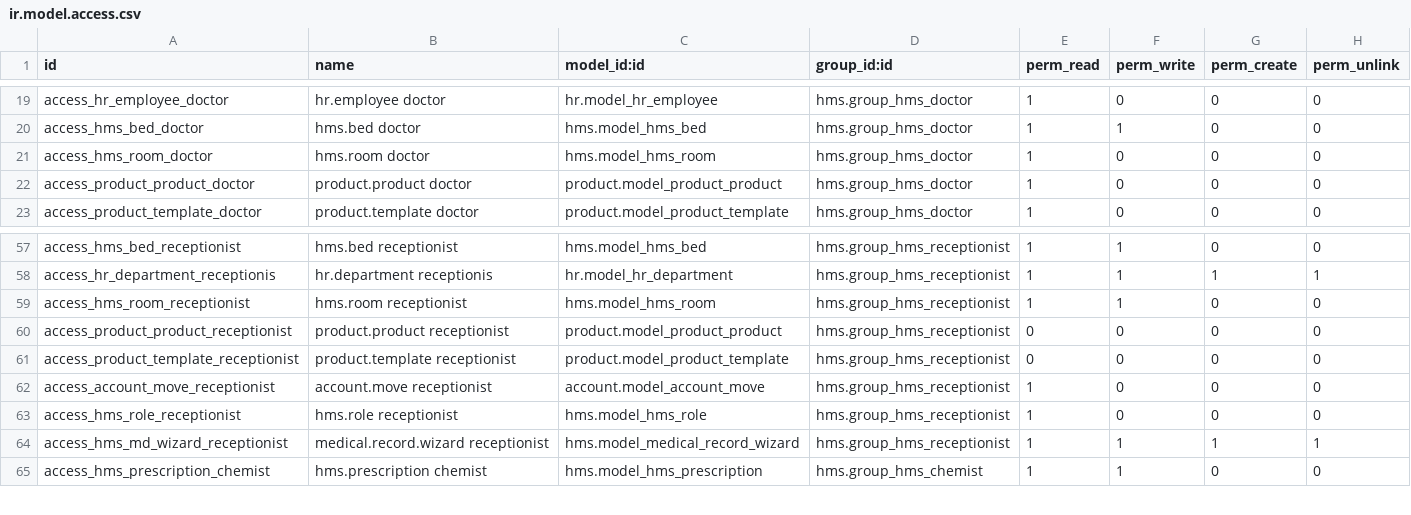
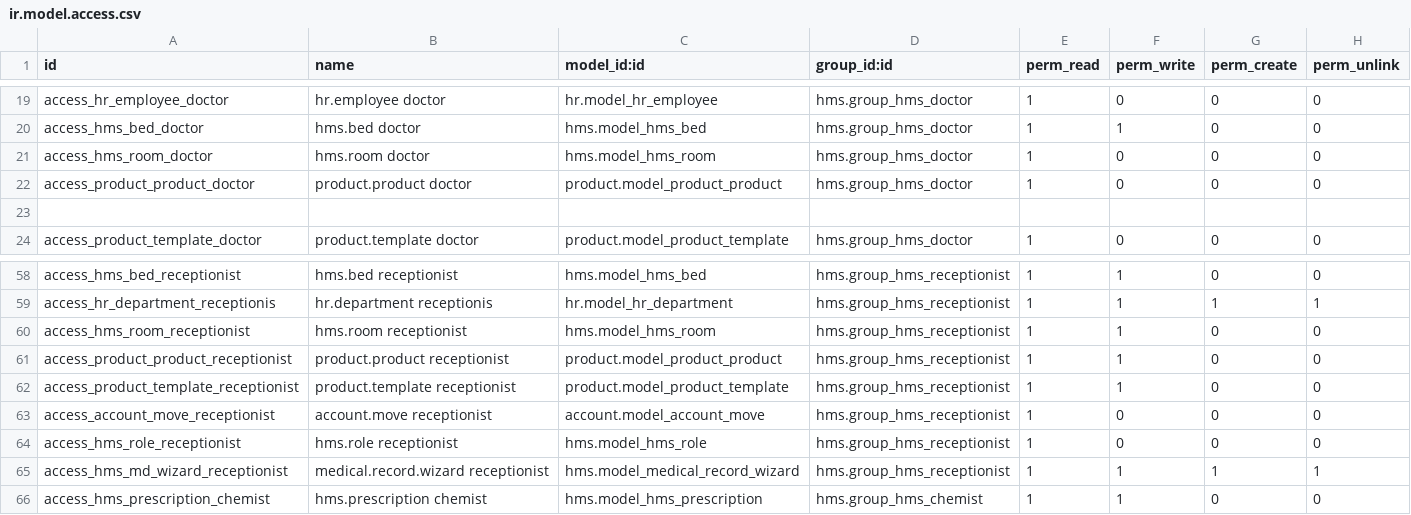
Before and after one commit to yamen1995/graduation-project-hms, a CSV file: hms/security/ir.model.access.csv, drawn as a sheet; only a part is shown, gaps mark what is left out.

```diff
--- a/hms/security/ir.model.access.csv
+++ b/hms/security/ir.model.access.csv
@@ -22,2 +22,3 @@ access_hms_room_doctor,hms.room doctor,hms.model_hms_room,hms.group_hms_doctor,1
 access_product_product_doctor,product.product doctor,product.model_product_product,hms.group_hms_doctor,1,0,0,0
+
 access_product_template_doctor,product.template doctor,product.model_product_template,hms.group_hms_doctor,1,0,0,0
@@ -59,4 +60,4 @@ access_hr_department_receptionis,hr.department receptionis,hr.model_hr_departmen
 access_hms_room_receptionist,hms.room receptionist,hms.model_hms_room,hms.group_hms_receptionist,1,1,0,0
-access_product_product_receptionist,product.product receptionist,product.model_product_product,hms.group_hms_receptionist,0,0,0,0
-access_product_template_receptionist,product.template receptionist,product.model_product_template,hms.group_hms_receptionist,0,0,0,0
+access_product_product_receptionist,product.product receptionist,product.model_product_product,hms.group_hms_receptionist,1,1,0,0
+access_product_template_receptionist,product.template receptionist,product.model_product_template,hms.group_hms_receptionist,1,1,0,0
 access_account_move_receptionist,account.move receptionist,account.model_account_move,hms.group_hms_receptionist,1,0,0,0
```
Also changed, not shown: 17 other files.
